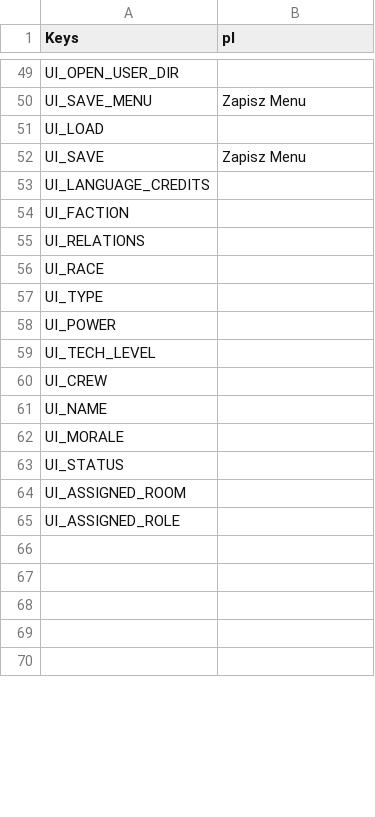
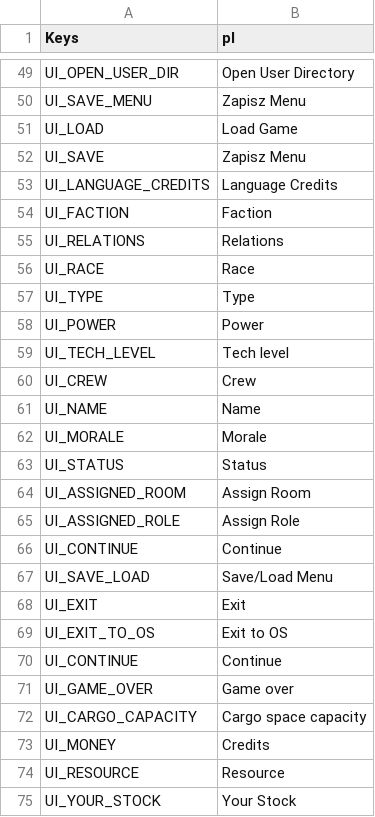
Before and after one commit to ProdunoGamesStudios/SpaceSlog-pl, a CSV file: Keys.csv, drawn as a sheet; only a part is shown, gaps mark what is left out; the shorter side is filled out with more unchanged rows; the diff covers the shown part only; the diff names each change by its address in the sheet, - before the commit and + after, or states it on an @@ line.

```diff
--- a/Keys.csv
+++ b/Keys.csv
-B49 (pl): (empty)
+B49 (pl): Open User Directory
-B51 (pl): (empty)
+B51 (pl): Load Game
-B53 (pl): (empty)
+B53 (pl): Language Credits
-B54 (pl): (empty)
+B54 (pl): Faction
-B55 (pl): (empty)
+B55 (pl): Relations
-B56 (pl): (empty)
+B56 (pl): Race
-B57 (pl): (empty)
+B57 (pl): Type
-B58 (pl): (empty)
+B58 (pl): Power
-B59 (pl): (empty)
+B59 (pl): Tech level
-B60 (pl): (empty)
+B60 (pl): Crew
-B61 (pl): (empty)
+B61 (pl): Name
-B62 (pl): (empty)
+B62 (pl): Morale
-B63 (pl): (empty)
+B63 (pl): Status
-B64 (pl): (empty)
+B64 (pl): Assign Room
-B65 (pl): (empty)
+B65 (pl): Assign Role
+row 66: UI_CONTINUE | Continue
+row 67: UI_SAVE_LOAD | Save/Load Menu
+row 68: UI_EXIT | Exit
+row 69: UI_EXIT_TO_OS | Exit to OS
+row 70: UI_CONTINUE | Continue
+row 71: UI_GAME_OVER | Game over
+row 72: UI_CARGO_CAPACITY | Cargo space capacity
+row 73: UI_MONEY | Credits
+row 74: UI_RESOURCE | Resource
+row 75: UI_YOUR_STOCK | Your Stock
```
Also changed, not shown: 18 added rows, 22 removed rows and 27 edited cells elsewhere in this file, 5 other files.
